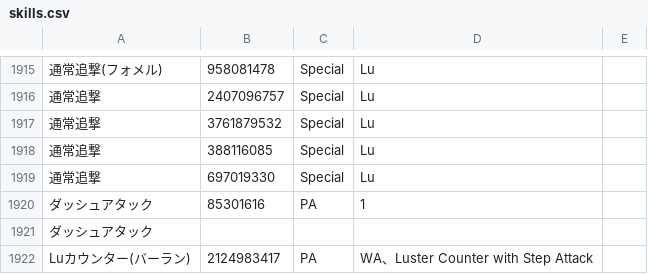
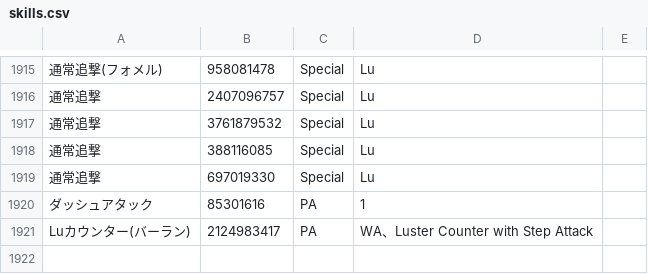
Before and after one commit to Root-Vul/opcsv, a CSV file: skills.csv, drawn as a sheet; only a part is shown, gaps mark what is left out; the diff names each change by its address in the sheet, - before the commit and + after, or states it on an @@ line.

Commit message:
Update skills.csv

```diff
--- a/skills.csv
+++ b/skills.csv
-row 1921: ダッシュアタック
```
